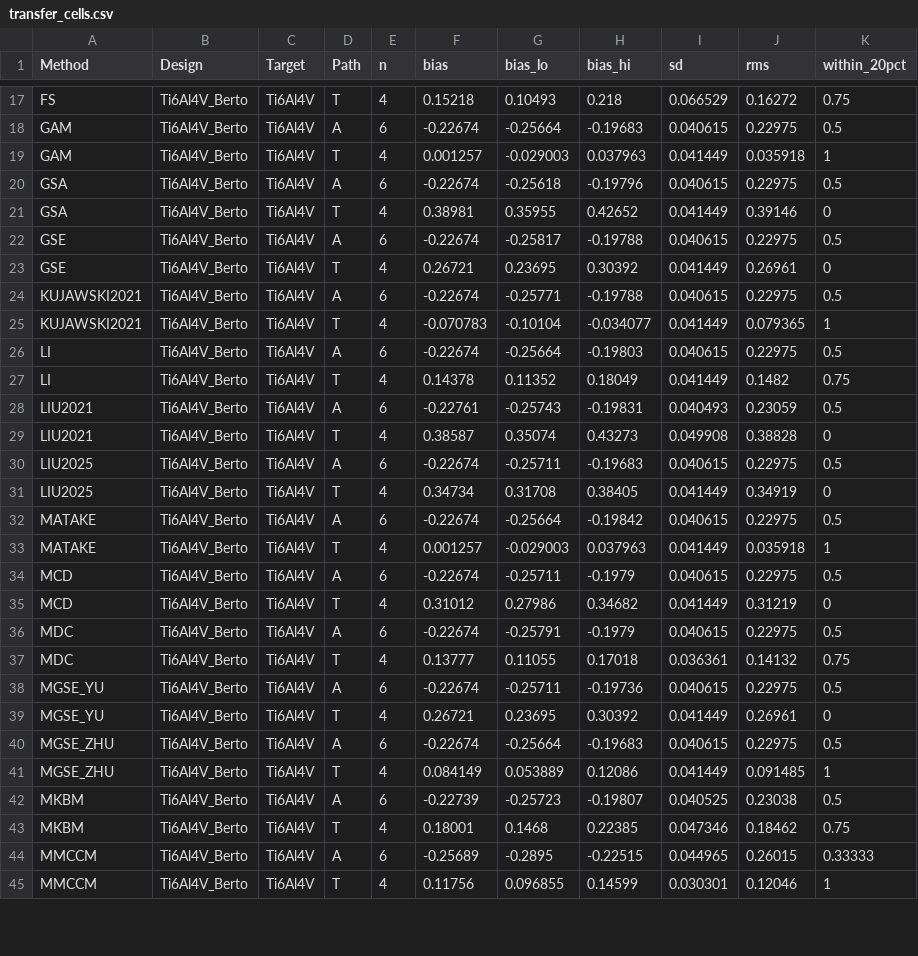
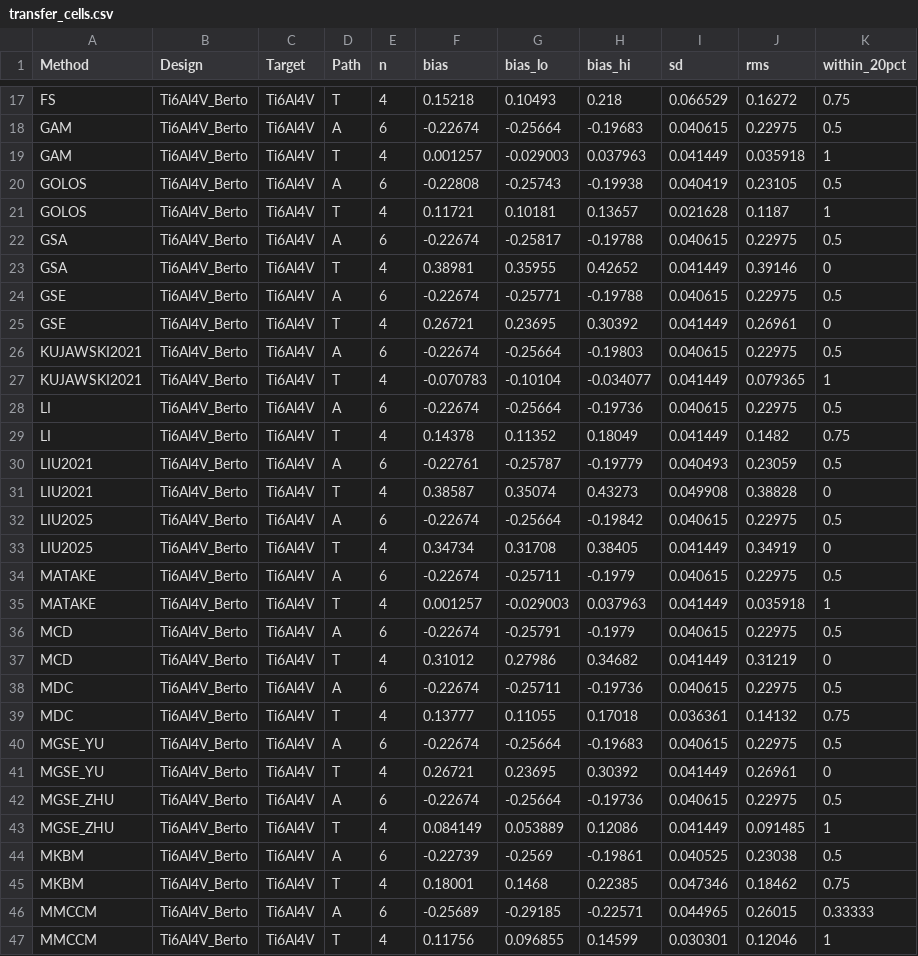
Before and after one commit to aakay90/multiaxial-fatigue, a CSV file: examples/data/batch_comparison/Ti6Al4V/transfer_cells.csv, drawn as a sheet; only a part is shown, gaps mark what is left out; the diff covers the shown part only.

```diff
--- a/examples/data/batch_comparison/Ti6Al4V/transfer_cells.csv
+++ b/examples/data/batch_comparison/Ti6Al4V/transfer_cells.csv
@@ -19,27 +19,29 @@ GAM,Ti6Al4V_Berto,Ti6Al4V,A,6,-0.22674,-0.25664,-0.19683,0.040615,0.22975,0.5
 GAM,Ti6Al4V_Berto,Ti6Al4V,T,4,0.001257,-0.029003,0.037963,0.041449,0.035918,1
-GSA,Ti6Al4V_Berto,Ti6Al4V,A,6,-0.22674,-0.25618,-0.19796,0.040615,0.22975,0.5
+GOLOS,Ti6Al4V_Berto,Ti6Al4V,A,6,-0.22808,-0.25743,-0.19938,0.040419,0.23105,0.5
+GOLOS,Ti6Al4V_Berto,Ti6Al4V,T,4,0.11721,0.10181,0.13657,0.021628,0.1187,1
+GSA,Ti6Al4V_Berto,Ti6Al4V,A,6,-0.22674,-0.25817,-0.19788,0.040615,0.22975,0.5
 GSA,Ti6Al4V_Berto,Ti6Al4V,T,4,0.38981,0.35955,0.42652,0.041449,0.39146,0
-GSE,Ti6Al4V_Berto,Ti6Al4V,A,6,-0.22674,-0.25817,-0.19788,0.040615,0.22975,0.5
+GSE,Ti6Al4V_Berto,Ti6Al4V,A,6,-0.22674,-0.25771,-0.19788,0.040615,0.22975,0.5
 GSE,Ti6Al4V_Berto,Ti6Al4V,T,4,0.26721,0.23695,0.30392,0.041449,0.26961,0
-KUJAWSKI2021,Ti6Al4V_Berto,Ti6Al4V,A,6,-0.22674,-0.25771,-0.19788,0.040615,0.22975,0.5
+KUJAWSKI2021,Ti6Al4V_Berto,Ti6Al4V,A,6,-0.22674,-0.25664,-0.19803,0.040615,0.22975,0.5
 KUJAWSKI2021,Ti6Al4V_Berto,Ti6Al4V,T,4,-0.070783,-0.10104,-0.034077,0.041449,0.079365,1
-LI,Ti6Al4V_Berto,Ti6Al4V,A,6,-0.22674,-0.25664,-0.19803,0.040615,0.22975,0.5
+LI,Ti6Al4V_Berto,Ti6Al4V,A,6,-0.22674,-0.25664,-0.19736,0.040615,0.22975,0.5
 LI,Ti6Al4V_Berto,Ti6Al4V,T,4,0.14378,0.11352,0.18049,0.041449,0.1482,0.75
-LIU2021,Ti6Al4V_Berto,Ti6Al4V,A,6,-0.22761,-0.25743,-0.19831,0.040493,0.23059,0.5
+LIU2021,Ti6Al4V_Berto,Ti6Al4V,A,6,-0.22761,-0.25787,-0.19779,0.040493,0.23059,0.5
 LIU2021,Ti6Al4V_Berto,Ti6Al4V,T,4,0.38587,0.35074,0.43273,0.049908,0.38828,0
-LIU2025,Ti6Al4V_Berto,Ti6Al4V,A,6,-0.22674,-0.25711,-0.19683,0.040615,0.22975,0.5
+LIU2025,Ti6Al4V_Berto,Ti6Al4V,A,6,-0.22674,-0.25664,-0.19842,0.040615,0.22975,0.5
 LIU2025,Ti6Al4V_Berto,Ti6Al4V,T,4,0.34734,0.31708,0.38405,0.041449,0.34919,0
-MATAKE,Ti6Al4V_Berto,Ti6Al4V,A,6,-0.22674,-0.25664,-0.19842,0.040615,0.22975,0.5
+MATAKE,Ti6Al4V_Berto,Ti6Al4V,A,6,-0.22674,-0.25711,-0.1979,0.040615,0.22975,0.5
 MATAKE,Ti6Al4V_Berto,Ti6Al4V,T,4,0.001257,-0.029003,0.037963,0.041449,0.035918,1
-MCD,Ti6Al4V_Berto,Ti6Al4V,A,6,-0.22674,-0.25711,-0.1979,0.040615,0.22975,0.5
+MCD,Ti6Al4V_Berto,Ti6Al4V,A,6,-0.22674,-0.25791,-0.1979,0.040615,0.22975,0.5
 MCD,Ti6Al4V_Berto,Ti6Al4V,T,4,0.31012,0.27986,0.34682,0.041449,0.31219,0
-MDC,Ti6Al4V_Berto,Ti6Al4V,A,6,-0.22674,-0.25791,-0.1979,0.040615,0.22975,0.5
+MDC,Ti6Al4V_Berto,Ti6Al4V,A,6,-0.22674,-0.25711,-0.19736,0.040615,0.22975,0.5
 MDC,Ti6Al4V_Berto,Ti6Al4V,T,4,0.13777,0.11055,0.17018,0.036361,0.14132,0.75
-MGSE_YU,Ti6Al4V_Berto,Ti6Al4V,A,6,-0.22674,-0.25711,-0.19736,0.040615,0.22975,0.5
+MGSE_YU,Ti6Al4V_Berto,Ti6Al4V,A,6,-0.22674,-0.25664,-0.19683,0.040615,0.22975,0.5
 MGSE_YU,Ti6Al4V_Berto,Ti6Al4V,T,4,0.26721,0.23695,0.30392,0.041449,0.26961,0
-MGSE_ZHU,Ti6Al4V_Berto,Ti6Al4V,A,6,-0.22674,-0.25664,-0.19683,0.040615,0.22975,0.5
+MGSE_ZHU,Ti6Al4V_Berto,Ti6Al4V,A,6,-0.22674,-0.25664,-0.19736,0.040615,0.22975,0.5
 MGSE_ZHU,Ti6Al4V_Berto,Ti6Al4V,T,4,0.084149,0.053889,0.12086,0.041449,0.091485,1
-MKBM,Ti6Al4V_Berto,Ti6Al4V,A,6,-0.22739,-0.25723,-0.19807,0.040525,0.23038,0.5
+MKBM,Ti6Al4V_Berto,Ti6Al4V,A,6,-0.22739,-0.2569,-0.19861,0.040525,0.23038,0.5
 MKBM,Ti6Al4V_Berto,Ti6Al4V,T,4,0.18001,0.1468,0.22385,0.047346,0.18462,0.75
-MMCCM,Ti6Al4V_Berto,Ti6Al4V,A,6,-0.25689,-0.2895,-0.22515,0.044965,0.26015,0.33333
+MMCCM,Ti6Al4V_Berto,Ti6Al4V,A,6,-0.25689,-0.29185,-0.22571,0.044965,0.26015,0.33333
 MMCCM,Ti6Al4V_Berto,Ti6Al4V,T,4,0.11756,0.096855,0.14599,0.030301,0.12046,1
```
Also changed, not shown: 43 edited cells elsewhere in this file, examples/data/batch_comparison/Ti6Al4V/transfer_prediction.csv, 13 other files.
